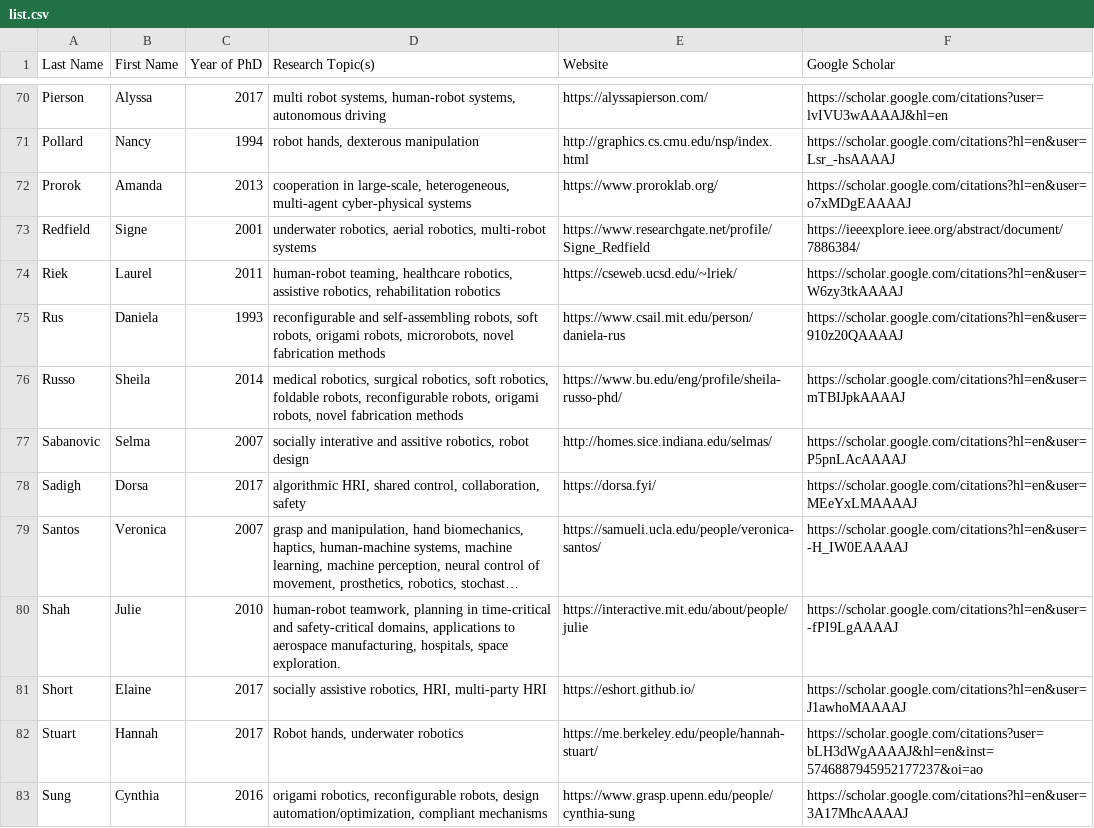
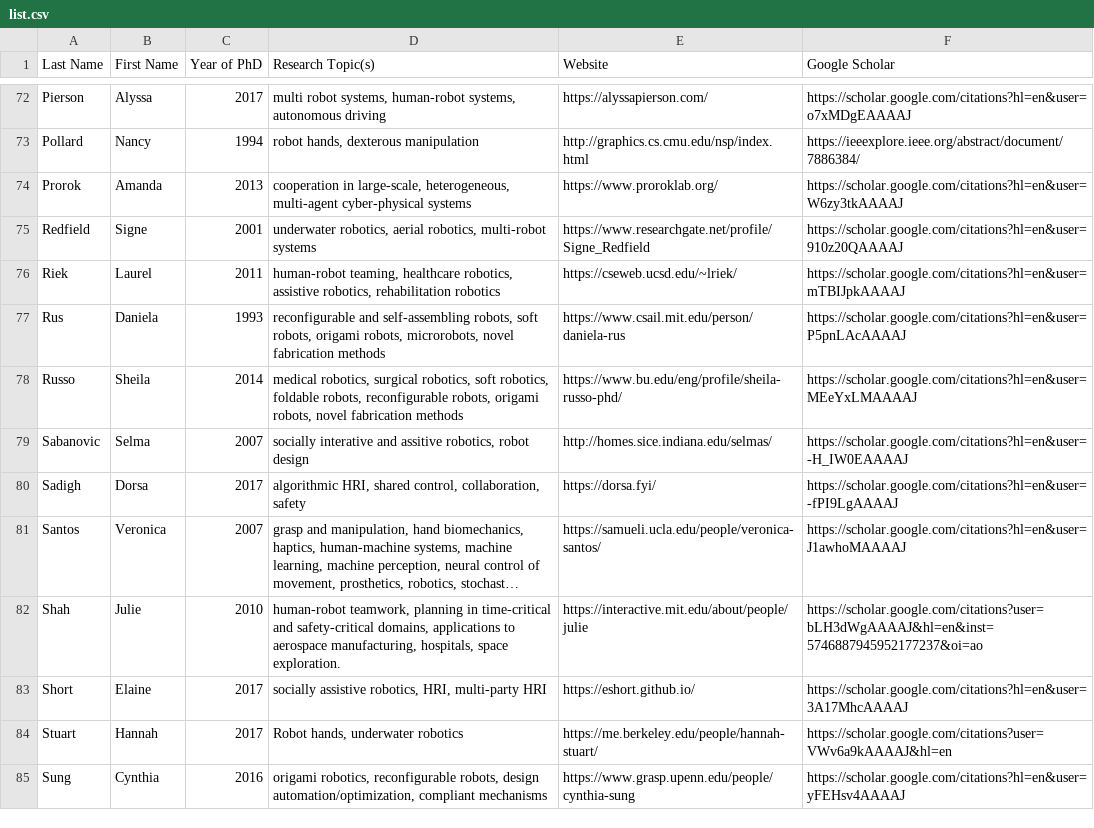
Before and after one commit to us-women-in-robotics-research/us-women-in-robotics-research.github.io, a CSV file: list.csv, drawn as a sheet; only a part is shown, gaps mark what is left out; long unchanged cells end in …; addresses are those after the commit; the diff covers the shown part only; the diff names each change by its address in the sheet, - before the commit and + after, or states it on an @@ line.

```diff
--- a/list.csv
+++ b/list.csv
-F72 (Google Scholar): https://scholar.google.com/citations?user=lvIVU3wAAAAJ&hl=en
+F72 (Google Scholar): https://scholar.google.com/citations?hl=en&user=o7xMDgEAAAAJ
-F73 (Google Scholar): https://scholar.google.com/citations?hl=en&user=Lsr_-hsAAAAJ
+F73 (Google Scholar): https://ieeexplore.ieee.org/abstract/document/7886384/
-F74 (Google Scholar): https://scholar.google.com/citations?hl=en&user=o7xMDgEAAAAJ
+F74 (Google Scholar): https://scholar.google.com/citations?hl=en&user=W6zy3tkAAAAJ
-F75 (Google Scholar): https://ieeexplore.ieee.org/abstract/document/7886384/
+F75 (Google Scholar): https://scholar.google.com/citations?hl=en&user=910z20QAAAAJ
-F76 (Google Scholar): https://scholar.google.com/citations?hl=en&user=W6zy3tkAAAAJ
+F76 (Google Scholar): https://scholar.google.com/citations?hl=en&user=mTBIJpkAAAAJ
-F77 (Google Scholar): https://scholar.google.com/citations?hl=en&user=910z20QAAAAJ
+F77 (Google Scholar): https://scholar.google.com/citations?hl=en&user=P5pnLAcAAAAJ
-F78 (Google Scholar): https://scholar.google.com/citations?hl=en&user=mTBIJpkAAAAJ
+F78 (Google Scholar): https://scholar.google.com/citations?hl=en&user=MEeYxLMAAAAJ
-F79 (Google Scholar): https://scholar.google.com/citations?hl=en&user=P5pnLAcAAAAJ
+F79 (Google Scholar): https://scholar.google.com/citations?hl=en&user=-H_IW0EAAAAJ
-F80 (Google Scholar): https://scholar.google.com/citations?hl=en&user=MEeYxLMAAAAJ
+F80 (Google Scholar): https://scholar.google.com/citations?hl=en&user=-fPI9LgAAAAJ
-F81 (Google Scholar): https://scholar.google.com/citations?hl=en&user=-H_IW0EAAAAJ
+F81 (Google Scholar): https://scholar.google.com/citations?hl=en&user=J1awhoMAAAAJ
-F82 (Google Scholar): https://scholar.google.com/citations?hl=en&user=-fPI9LgAAAAJ
+F82 (Google Scholar): https://scholar.google.com/citations?user=bLH3dWgAAAAJ&hl=en&inst=5746887945952177237&oi=ao
-F83 (Google Scholar): https://scholar.google.com/citations?hl=en&user=J1awhoMAAAAJ
+F83 (Google Scholar): https://scholar.google.com/citations?hl=en&user=3A17MhcAAAAJ
-F84 (Google Scholar): https://scholar.google.com/citations?user=bLH3dWgAAAAJ&hl=en&inst=5746887945952177237&oi=ao
+F84 (Google Scholar): https://scholar.google.com/citations?user=VWv6a9kAAAAJ&hl=en
-F85 (Google Scholar): https://scholar.google.com/citations?hl=en&user=3A17MhcAAAAJ
+F85 (Google Scholar): https://scholar.google.com/citations?hl=en&user=yFEHsv4AAAAJ
```
Also changed, not shown: 2 added rows and 66 edited cells elsewhere in this file.
